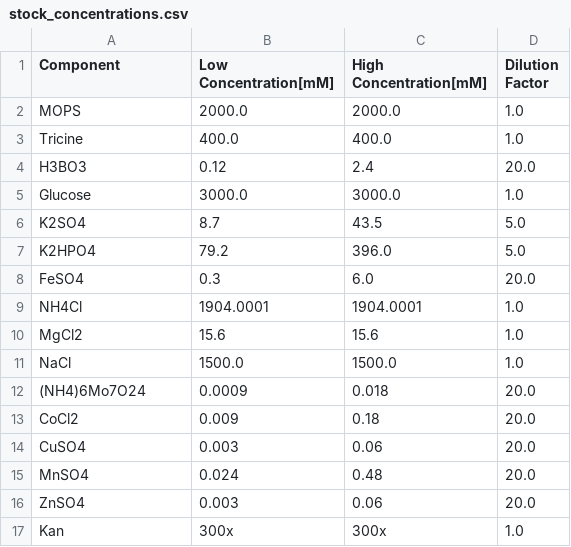
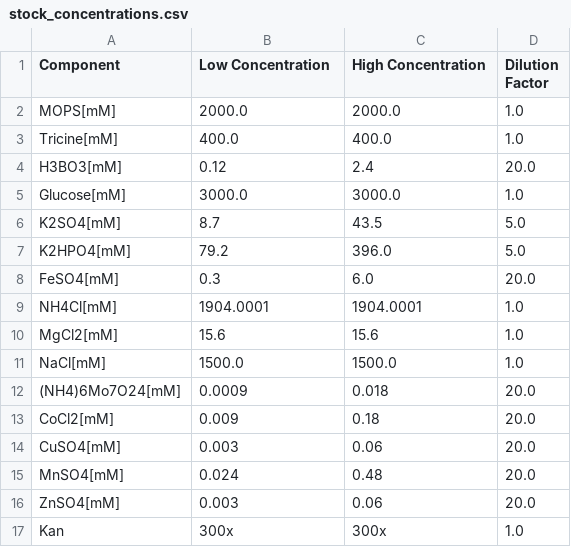
Before and after one commit to JBEI/media_compiler, a CSV file: data/flaviolin/stock_concentrations.csv, drawn as a sheet.

```diff
--- a/data/flaviolin/stock_concentrations.csv
+++ b/data/flaviolin/stock_concentrations.csv
@@ -1,17 +1,17 @@
-Component,Low Concentration[mM],High Concentration[mM],Dilution Factor
-MOPS,2000.0,2000.0,1.0
-Tricine,400.0,400.0,1.0
-H3BO3,0.12,2.4,20.0
-Glucose,3000.0,3000.0,1.0
-K2SO4,8.7,43.5,5.0
-K2HPO4,79.2,396.0,5.0
-FeSO4,0.3,6.0,20.0
-NH4Cl,1904.0001,1904.0001,1.0
-MgCl2,15.6,15.6,1.0
-NaCl,1500.0,1500.0,1.0
-(NH4)6Mo7O24,0.0009,0.018,20.0
-CoCl2,0.009,0.18,20.0
-CuSO4,0.003,0.06,20.0
-MnSO4,0.024,0.48,20.0
-ZnSO4,0.003,0.06,20.0
+Component,Low Concentration,High Concentration,Dilution Factor
+MOPS[mM],2000.0,2000.0,1.0
+Tricine[mM],400.0,400.0,1.0
+H3BO3[mM],0.12,2.4,20.0
+Glucose[mM],3000.0,3000.0,1.0
+K2SO4[mM],8.7,43.5,5.0
+K2HPO4[mM],79.2,396.0,5.0
+FeSO4[mM],0.3,6.0,20.0
+NH4Cl[mM],1904.0001,1904.0001,1.0
+MgCl2[mM],15.6,15.6,1.0
+NaCl[mM],1500.0,1500.0,1.0
+(NH4)6Mo7O24[mM],0.0009,0.018,20.0
+CoCl2[mM],0.009,0.18,20.0
+CuSO4[mM],0.003,0.06,20.0
+MnSO4[mM],0.024,0.48,20.0
+ZnSO4[mM],0.003,0.06,20.0
 Kan,300x,300x,1.0
```
Also changed, not shown: data/flaviolin/Putida_media_bounds.csv, data/flaviolin/Putida_media_bounds_factor.csv, 2 other files.
